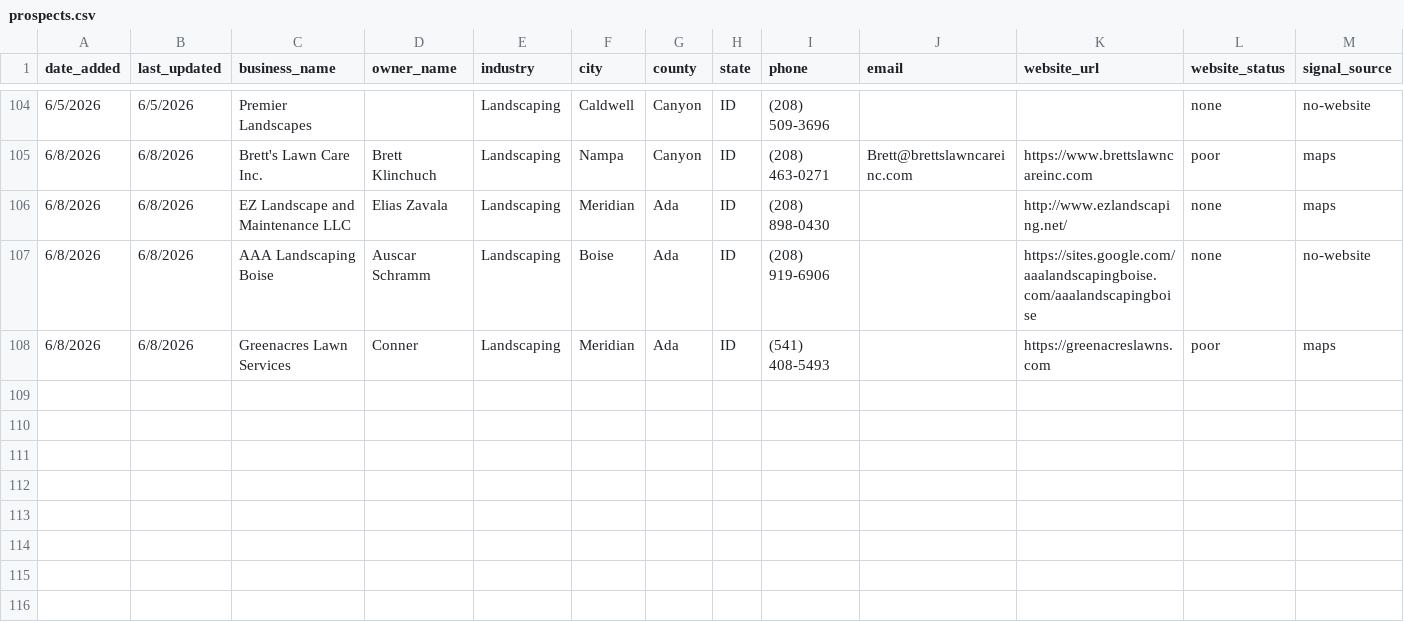
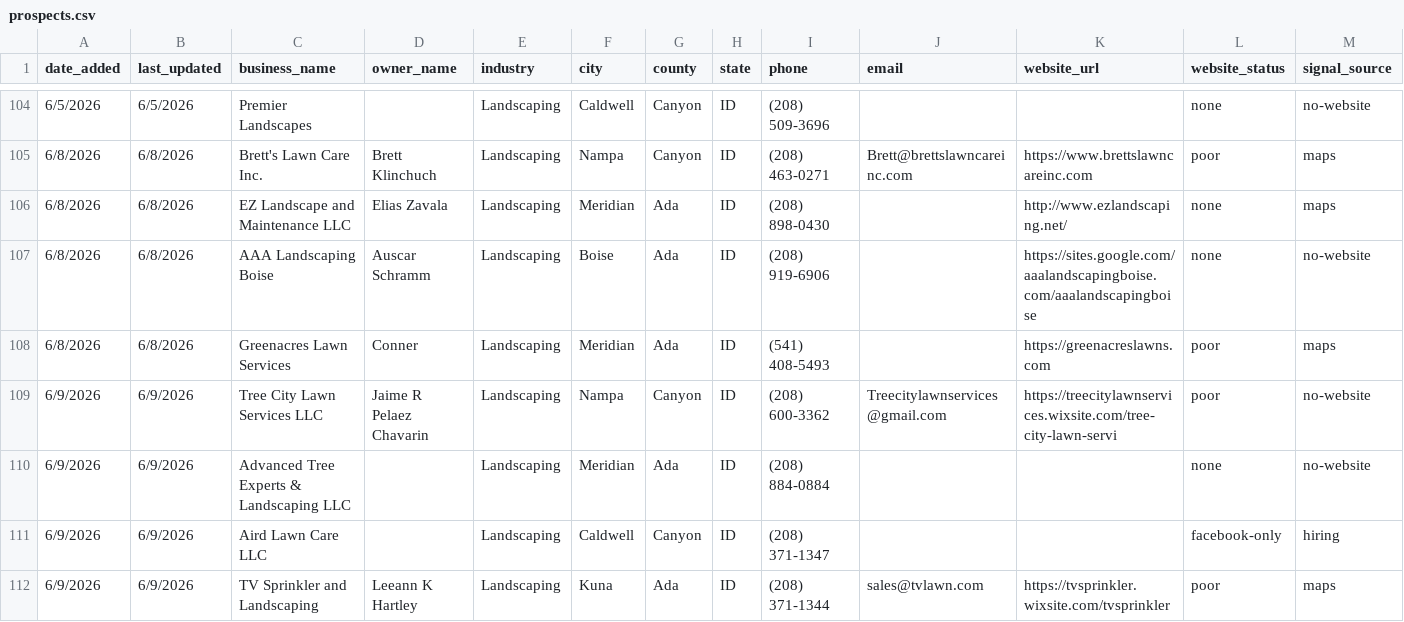
Before and after one commit to markscheiber0/scheiber-prospects, a CSV file: prospects.csv, drawn as a sheet; only a part is shown, gaps mark what is left out; rows hold the shown columns only; the diff names each change by its address in the sheet, - before the commit and + after, or states it on an @@ line.

```diff
--- a/prospects.csv
+++ b/prospects.csv
+row 109: 6/9/2026 | 6/9/2026 | Tree City Lawn Services LLC | Jaime R Pelaez Chavarin | Landscaping | Nampa | Canyon | ID | (208) 600-3362 | Treecitylawnservices@gmail.com | https://treecitylawnservices.wixsite.com/tree-city-lawn-servi | poor | no-website
+row 110: 6/9/2026 | 6/9/2026 | Advanced Tree Experts & Landscaping LLC |  | Landscaping | Meridian | Ada | ID | (208) 884-0884 |  |  | none | no-website
+row 111: 6/9/2026 | 6/9/2026 | Aird Lawn Care LLC |  | Landscaping | Caldwell | Canyon | ID | (208) 371-1347 |  |  | facebook-only | hiring
+row 112: 6/9/2026 | 6/9/2026 | TV Sprinkler and Landscaping | Leeann K Hartley | Landscaping | Kuna | Ada | ID | (208) 371-1344 | sales@tvlawn.com | https://tvsprinkler.wixsite.com/tvsprinkler | poor | maps
```
